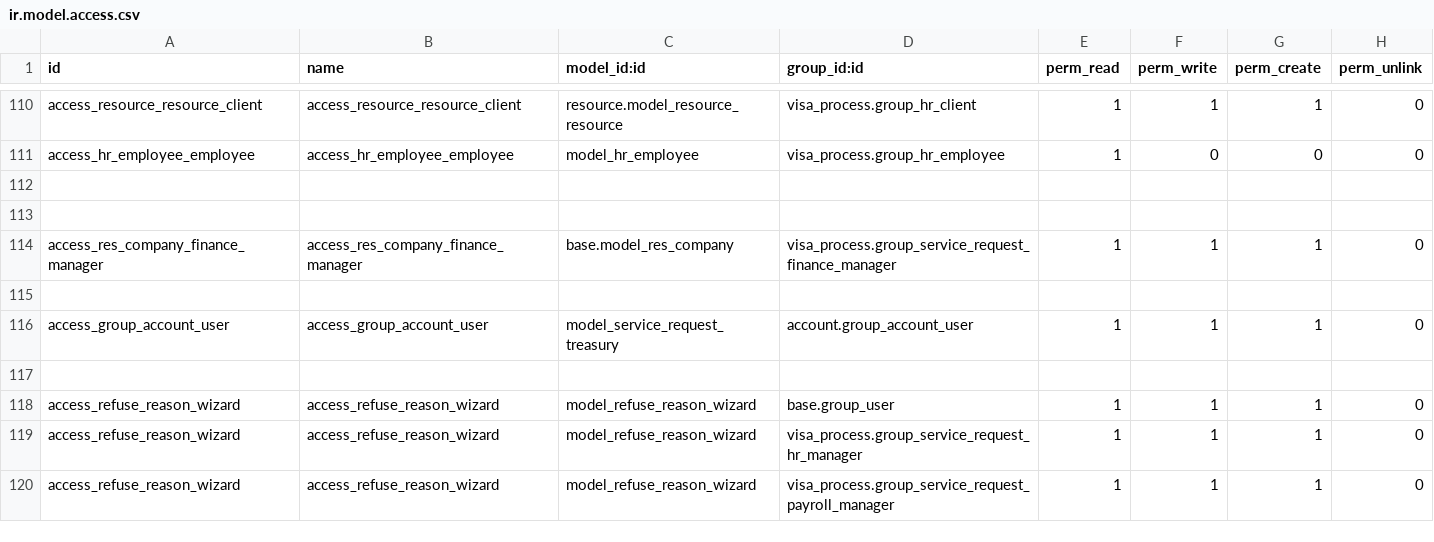
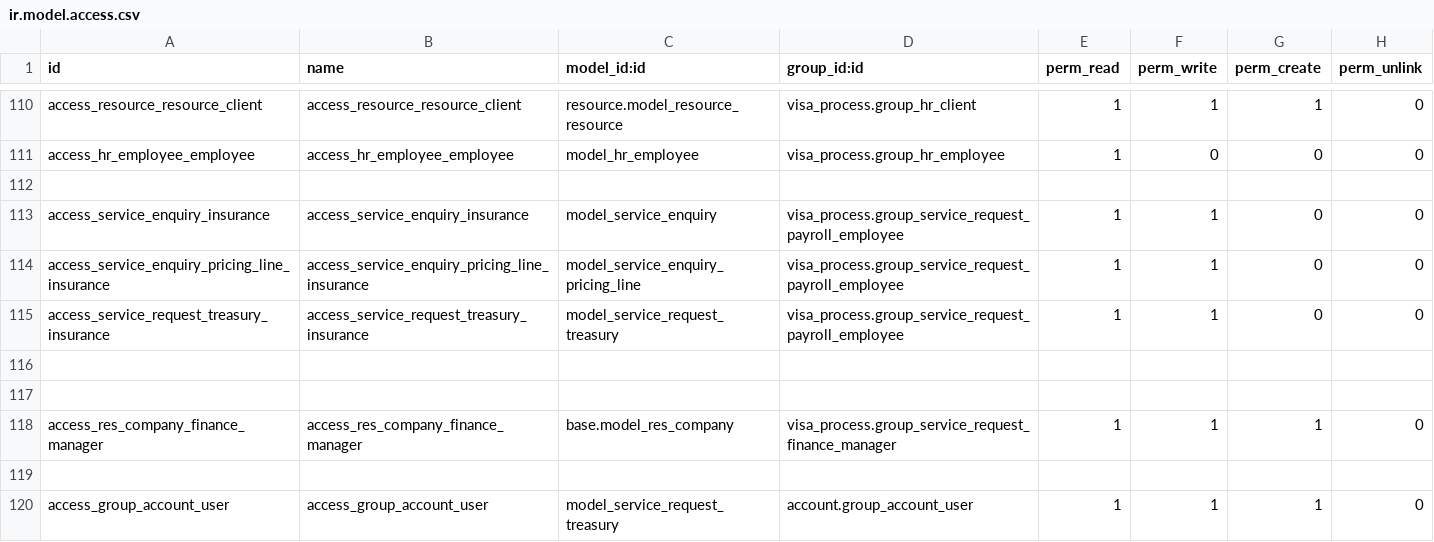
Before and after one commit to Deekshithhm27/aamalcom, a CSV file: visa_process/security/ir.model.access.csv, drawn as a sheet; only a part is shown, gaps mark what is left out; the shorter side is filled out with more unchanged rows.

Commit message:
Visa Proces, Service tickets view and acess to Insurance Employee

```diff
--- a/visa_process/security/ir.model.access.csv
+++ b/visa_process/security/ir.model.access.csv
@@ -112,2 +112,6 @@ access_hr_employee_employee,access_hr_employee_employee,model_hr_employee,visa_p
 
+access_service_enquiry_insurance,access_service_enquiry_insurance,model_service_enquiry,visa_process.group_service_request_payroll_employee,1,1,0,0
+access_service_enquiry_pricing_line_insurance,access_service_enquiry_pricing_line_insurance,model_service_enquiry_pricing_line,visa_process.group_service_request_payroll_employee,1,1,0,0
+access_service_request_treasury_insurance,access_service_request_treasury_insurance,model_service_request_treasury,visa_process.group_service_request_payroll_employee,1,1,0,0
+
 
```
Also changed, not shown: aamalcom_payroll/security/ir.model.access.csv, 3 other files.
